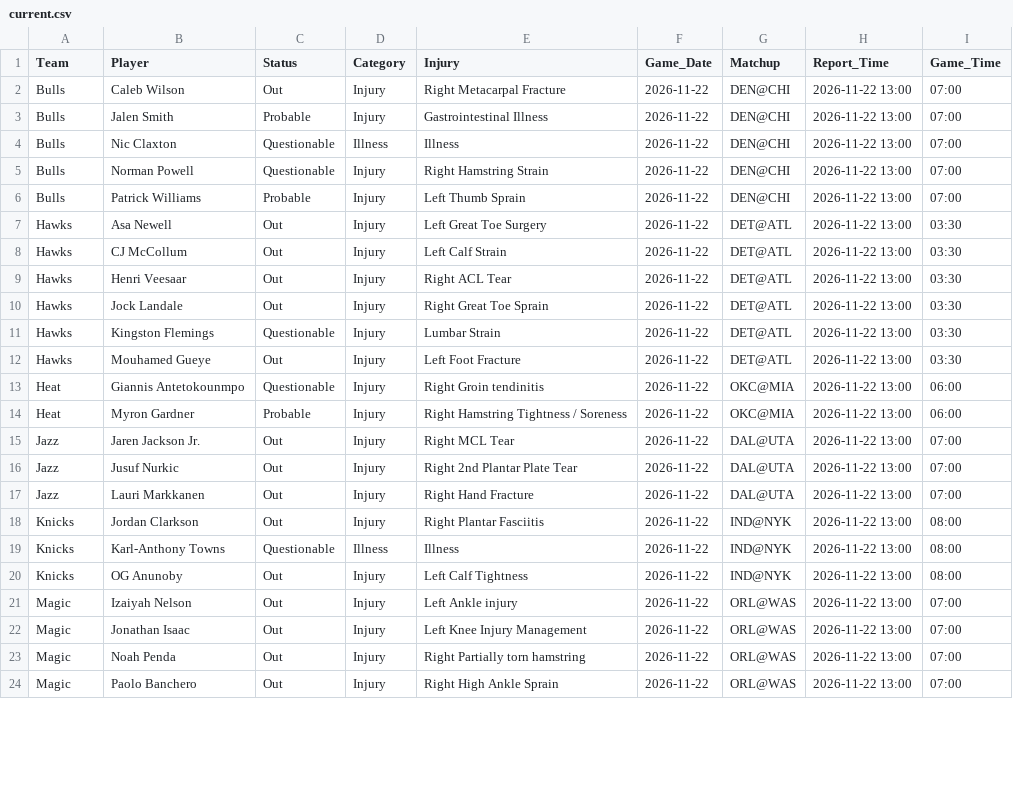
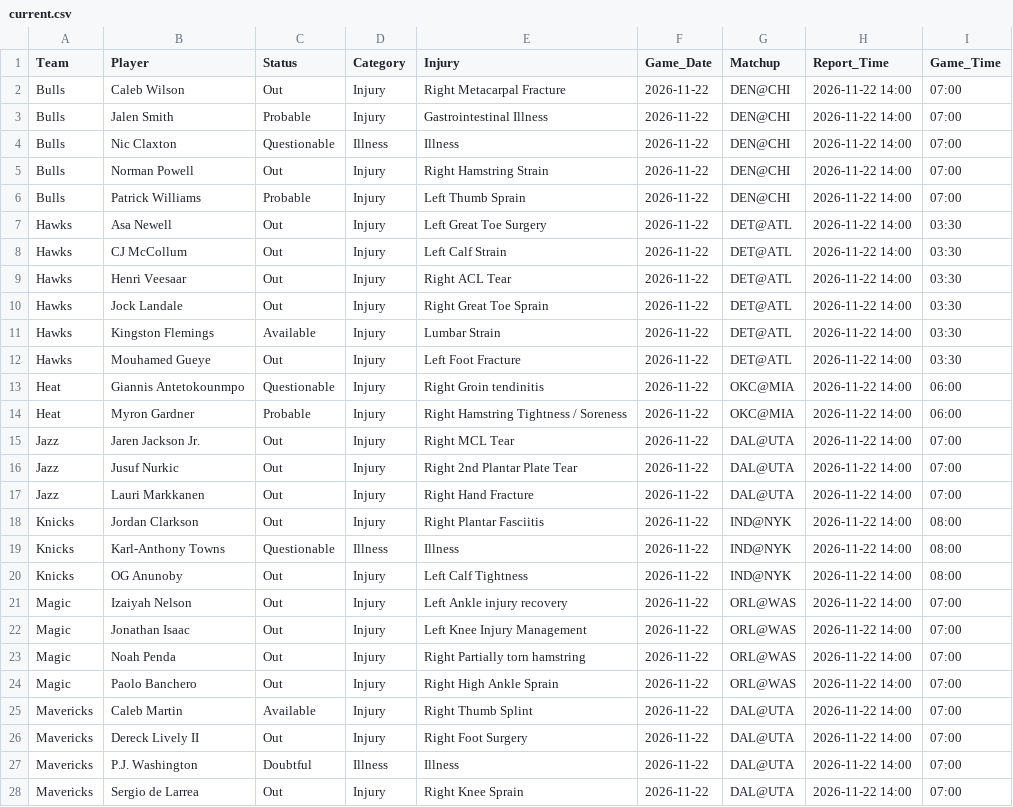
Before and after one commit to Nictaylorusa/injury-tracker, a CSV file: docs/current.csv, drawn as a sheet; only a part is shown; the diff covers the shown part only.

Commit message:
Update Right now

```diff
--- a/docs/current.csv
+++ b/docs/current.csv
@@ -1,24 +1,28 @@
 Team,Player,Status,Category,Injury,Game_Date,Matchup,Report_Time,Game_Time
-Bulls,Caleb Wilson,Out,Injury,Right Metacarpal Fracture,2026-11-22,DEN@CHI,2026-11-22 13:00,07:00
-Bulls,Jalen Smith,Probable,Injury,Gastrointestinal Illness,2026-11-22,DEN@CHI,2026-11-22 13:00,07:00
-Bulls,Nic Claxton,Questionable,Illness,Illness,2026-11-22,DEN@CHI,2026-11-22 13:00,07:00
-Bulls,Norman Powell,Questionable,Injury,Right Hamstring Strain,2026-11-22,DEN@CHI,2026-11-22 13:00,07:00
-Bulls,Patrick Williams,Probable,Injury,Left Thumb Sprain,2026-11-22,DEN@CHI,2026-11-22 13:00,07:00
-Hawks,Asa Newell,Out,Injury,Left Great Toe Surgery,2026-11-22,DET@ATL,2026-11-22 13:00,03:30
-Hawks,CJ McCollum,Out,Injury,Left Calf Strain,2026-11-22,DET@ATL,2026-11-22 13:00,03:30
-Hawks,Henri Veesaar,Out,Injury,Right ACL Tear,2026-11-22,DET@ATL,2026-11-22 13:00,03:30
-Hawks,Jock Landale,Out,Injury,Right Great Toe Sprain,2026-11-22,DET@ATL,2026-11-22 13:00,03:30
-Hawks,Kingston Flemings,Questionable,Injury,Lumbar Strain,2026-11-22,DET@ATL,2026-11-22 13:00,03:30
-Hawks,Mouhamed Gueye,Out,Injury,Left Foot Fracture,2026-11-22,DET@ATL,2026-11-22 13:00,03:30
-Heat,Giannis Antetokounmpo,Questionable,Injury,Right Groin tendinitis,2026-11-22,OKC@MIA,2026-11-22 13:00,06:00
-Heat,Myron Gardner,Probable,Injury,Right Hamstring Tightness / Soreness,2026-11-22,OKC@MIA,2026-11-22 13:00,06:00
-Jazz,Jaren Jackson Jr.,Out,Injury,Right MCL Tear,2026-11-22,DAL@UTA,2026-11-22 13:00,07:00
-Jazz,Jusuf Nurkic,Out,Injury,Right 2nd Plantar Plate Tear,2026-11-22,DAL@UTA,2026-11-22 13:00,07:00
-Jazz,Lauri Markkanen,Out,Injury,Right Hand Fracture,2026-11-22,DAL@UTA,2026-11-22 13:00,07:00
-Knicks,Jordan Clarkson,Out,Injury,Right Plantar Fasciitis,2026-11-22,IND@NYK,2026-11-22 13:00,08:00
-Knicks,Karl-Anthony Towns,Questionable,Illness,Illness,2026-11-22,IND@NYK,2026-11-22 13:00,08:00
-Knicks,OG Anunoby,Out,Injury,Left Calf Tightness,2026-11-22,IND@NYK,2026-11-22 13:00,08:00
-Magic,Izaiyah Nelson,Out,Injury,Left Ankle injury,2026-11-22,ORL@WAS,2026-11-22 13:00,07:00
-Magic,Jonathan Isaac,Out,Injury,Left Knee Injury Management,2026-11-22,ORL@WAS,2026-11-22 13:00,07:00
-Magic,Noah Penda,Out,Injury,Right Partially torn hamstring,2026-11-22,ORL@WAS,2026-11-22 13:00,07:00
-Magic,Paolo Banchero,Out,Injury,Right High Ankle Sprain,2026-11-22,ORL@WAS,2026-11-22 13:00,07:00
+Bulls,Caleb Wilson,Out,Injury,Right Metacarpal Fracture,2026-11-22,DEN@CHI,2026-11-22 14:00,07:00
+Bulls,Jalen Smith,Probable,Injury,Gastrointestinal Illness,2026-11-22,DEN@CHI,2026-11-22 14:00,07:00
+Bulls,Nic Claxton,Questionable,Illness,Illness,2026-11-22,DEN@CHI,2026-11-22 14:00,07:00
+Bulls,Norman Powell,Out,Injury,Right Hamstring Strain,2026-11-22,DEN@CHI,2026-11-22 14:00,07:00
+Bulls,Patrick Williams,Probable,Injury,Left Thumb Sprain,2026-11-22,DEN@CHI,2026-11-22 14:00,07:00
+Hawks,Asa Newell,Out,Injury,Left Great Toe Surgery,2026-11-22,DET@ATL,2026-11-22 14:00,03:30
+Hawks,CJ McCollum,Out,Injury,Left Calf Strain,2026-11-22,DET@ATL,2026-11-22 14:00,03:30
+Hawks,Henri Veesaar,Out,Injury,Right ACL Tear,2026-11-22,DET@ATL,2026-11-22 14:00,03:30
+Hawks,Jock Landale,Out,Injury,Right Great Toe Sprain,2026-11-22,DET@ATL,2026-11-22 14:00,03:30
+Hawks,Kingston Flemings,Available,Injury,Lumbar Strain,2026-11-22,DET@ATL,2026-11-22 14:00,03:30
+Hawks,Mouhamed Gueye,Out,Injury,Left Foot Fracture,2026-11-22,DET@ATL,2026-11-22 14:00,03:30
+Heat,Giannis Antetokounmpo,Questionable,Injury,Right Groin tendinitis,2026-11-22,OKC@MIA,2026-11-22 14:00,06:00
+Heat,Myron Gardner,Probable,Injury,Right Hamstring Tightness / Soreness,2026-11-22,OKC@MIA,2026-11-22 14:00,06:00
+Jazz,Jaren Jackson Jr.,Out,Injury,Right MCL Tear,2026-11-22,DAL@UTA,2026-11-22 14:00,07:00
+Jazz,Jusuf Nurkic,Out,Injury,Right 2nd Plantar Plate Tear,2026-11-22,DAL@UTA,2026-11-22 14:00,07:00
+Jazz,Lauri Markkanen,Out,Injury,Right Hand Fracture,2026-11-22,DAL@UTA,2026-11-22 14:00,07:00
+Knicks,Jordan Clarkson,Out,Injury,Right Plantar Fasciitis,2026-11-22,IND@NYK,2026-11-22 14:00,08:00
+Knicks,Karl-Anthony Towns,Questionable,Illness,Illness,2026-11-22,IND@NYK,2026-11-22 14:00,08:00
+Knicks,OG Anunoby,Out,Injury,Left Calf Tightness,2026-11-22,IND@NYK,2026-11-22 14:00,08:00
+Magic,Izaiyah Nelson,Out,Injury,Left Ankle injury recovery,2026-11-22,ORL@WAS,2026-11-22 14:00,07:00
+Magic,Jonathan Isaac,Out,Injury,Left Knee Injury Management,2026-11-22,ORL@WAS,2026-11-22 14:00,07:00
+Magic,Noah Penda,Out,Injury,Right Partially torn hamstring,2026-11-22,ORL@WAS,2026-11-22 14:00,07:00
+Magic,Paolo Banchero,Out,Injury,Right High Ankle Sprain,2026-11-22,ORL@WAS,2026-11-22 14:00,07:00
+Mavericks,Caleb Martin,Available,Injury,Right Thumb Splint,2026-11-22,DAL@UTA,2026-11-22 14:00,07:00
+Mavericks,Dereck Lively II,Out,Injury,Right Foot Surgery,2026-11-22,DAL@UTA,2026-11-22 14:00,07:00
+Mavericks,P.J. Washington,Doubtful,Illness,Illness,2026-11-22,DAL@UTA,2026-11-22 14:00,07:00
+Mavericks,Sergio de Larrea,Out,Injury,Right Knee Sprain,2026-11-22,DAL@UTA,2026-11-22 14:00,07:00
```
Also changed, not shown: 4 added rows and 30 edited cells elsewhere in this file, 1 other file.
